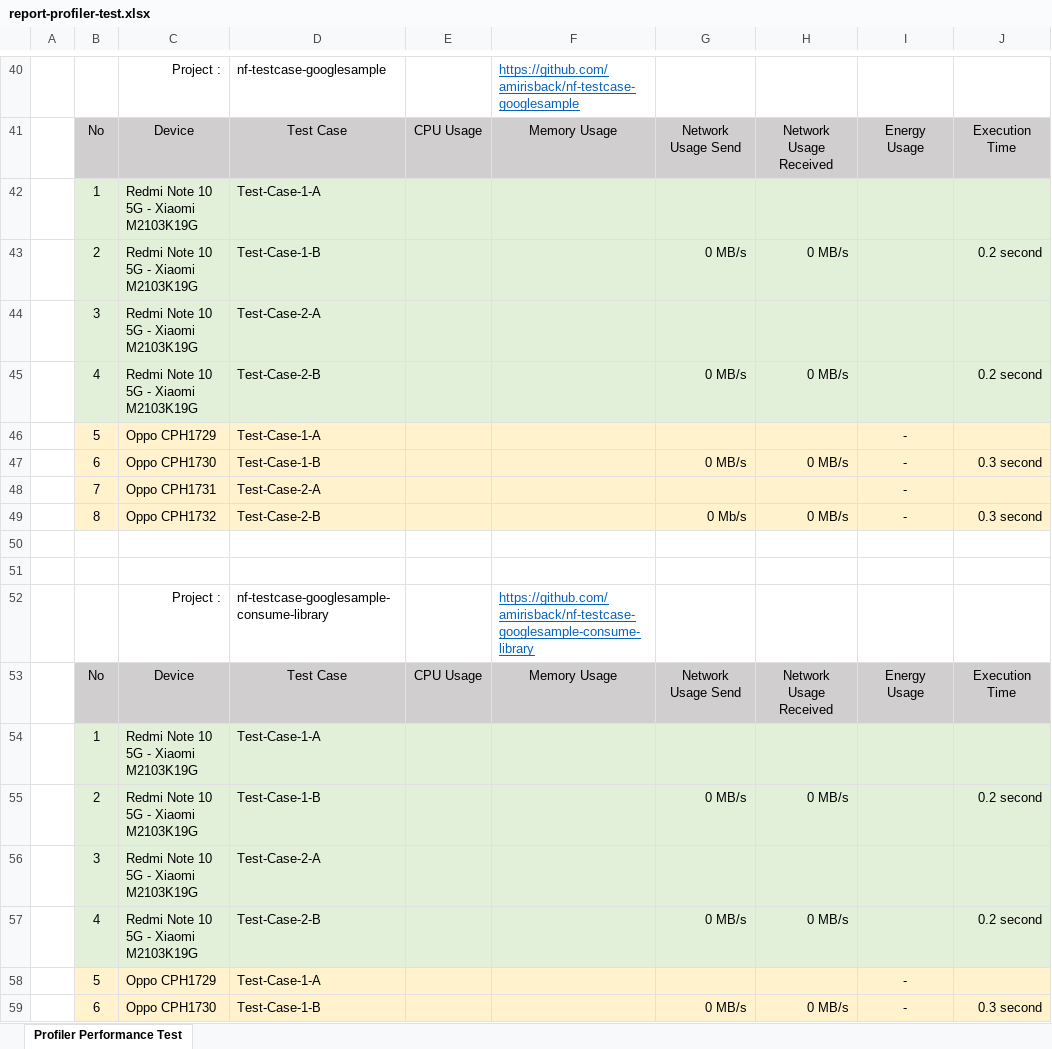
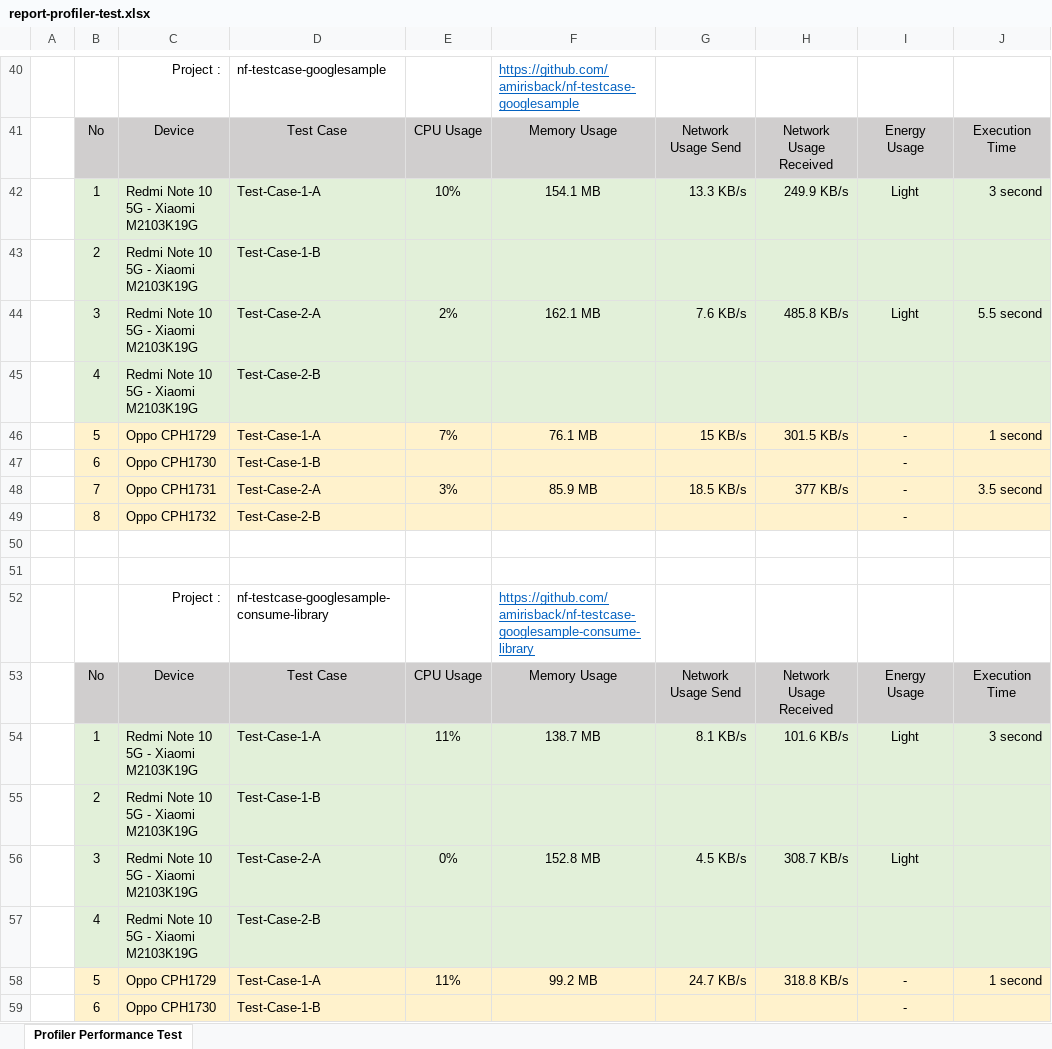
Before and after one commit to amirisback/nutrition-framework, an Excel workbook: docs/scenario-test/report-profiler-test.xlsx, sheet Profiler Performance Test, drawn as a sheet; only a part is shown, gaps mark what is left out; values as stored, in another font and other column widths than the file's, no borders; removed rows and columns are numbered as before the commit, all else as after; the diff covers the shown part only; the diff names each change by its address in the sheet, - before the commit and + after, or states it on an @@ line.

Commit message:
update: report test

```diff
--- a/docs/scenario-test/report-profiler-test.xlsx (sheet Profiler Performance Test)
+++ b/docs/scenario-test/report-profiler-test.xlsx (sheet Profiler Performance Test)
+row 42:  | 1 | Redmi Note 10 5G - Xiaomi M2103K19G | Test-Case-1-A | 10% | 154.1 MB | 13.3 KB/s | 249.9 KB/s | Light | 3 second
-B43: 1
+B43: 2
-D43: Test-Case-1-A
+D43: Test-Case-1-B
-row 43:  | 2 | Redmi Note 10 5G - Xiaomi M2103K19G | Test-Case-1-B |  |  | 0 MB/s | 0 MB/s |  | 0.2 second
+row 44:  | 3 | Redmi Note 10 5G - Xiaomi M2103K19G | Test-Case-2-A | 2% | 162.1 MB | 7.6 KB/s | 485.8 KB/s | Light | 5.5 second
-B45: 3
+B45: 4
-D45: Test-Case-2-A
+D45: Test-Case-2-B
-row 45:  | 4 | Redmi Note 10 5G - Xiaomi M2103K19G | Test-Case-2-B |  |  | 0 MB/s | 0 MB/s |  | 0.2 second
-row 46:  | 5 | Oppo CPH1729 | Test-Case-1-A |  |  |  |  | -
+row 46:  | 5 | Oppo CPH1729 | Test-Case-1-A | 7% | 76.1 MB | 15 KB/s | 301.5 KB/s | - | 1 second
-G47: 0 MB/s
+G47: (empty)
-H47: 0 MB/s
+H47: (empty)
-J47: 0.3 second
+J47: (empty)
-row 48:  | 7 | Oppo CPH1731 | Test-Case-2-A |  |  |  |  | -
+row 48:  | 7 | Oppo CPH1731 | Test-Case-2-A | 3% | 85.9 MB | 18.5 KB/s | 377 KB/s | - | 3.5 second
-G49: 0 Mb/s
+G49: (empty)
-H49: 0 MB/s
+H49: (empty)
-J49: 0.3 second
+J49: (empty)
+row 54:  | 1 | Redmi Note 10 5G - Xiaomi M2103K19G | Test-Case-1-A | 11% | 138.7 MB | 8.1 KB/s | 101.6 KB/s | Light | 3 second
-B55: 1
+B55: 2
-D55: Test-Case-1-A
+D55: Test-Case-1-B
-row 55:  | 2 | Redmi Note 10 5G - Xiaomi M2103K19G | Test-Case-1-B |  |  | 0 MB/s | 0 MB/s |  | 0.2 second
+row 56:  | 3 | Redmi Note 10 5G - Xiaomi M2103K19G | Test-Case-2-A | 0% | 152.8 MB | 4.5 KB/s | 308.7 KB/s | Light
-B57: 3
+B57: 4
-D57: Test-Case-2-A
+D57: Test-Case-2-B
-row 57:  | 4 | Redmi Note 10 5G - Xiaomi M2103K19G | Test-Case-2-B |  |  | 0 MB/s | 0 MB/s |  | 0.2 second
-row 58:  | 5 | Oppo CPH1729 | Test-Case-1-A |  |  |  |  | -
+row 58:  | 5 | Oppo CPH1729 | Test-Case-1-A | 11% | 99.2 MB | 24.7 KB/s | 318.8 KB/s | - | 1 second
-G59: 0 MB/s
+G59: (empty)
-H59: 0 MB/s
+H59: (empty)
-J59: 0.3 second
+J59: (empty)
```
Also changed, not shown: 2 added rows, 2 removed rows and 7 edited cells elsewhere in this sheet.
